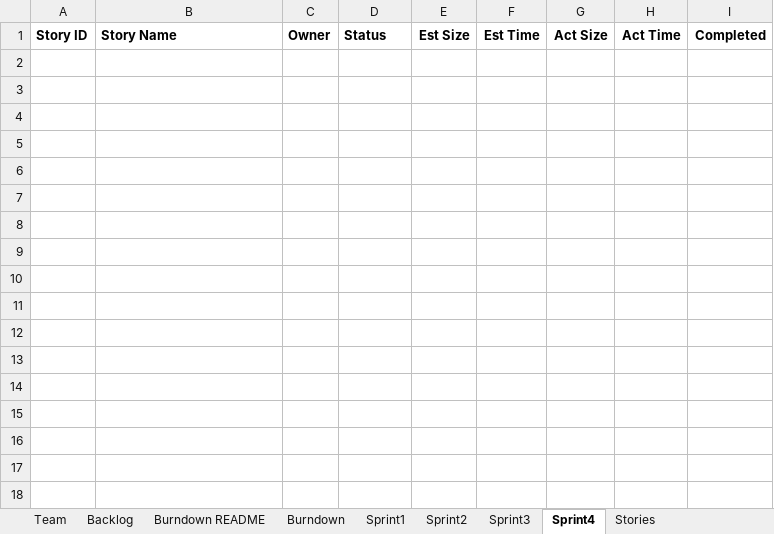
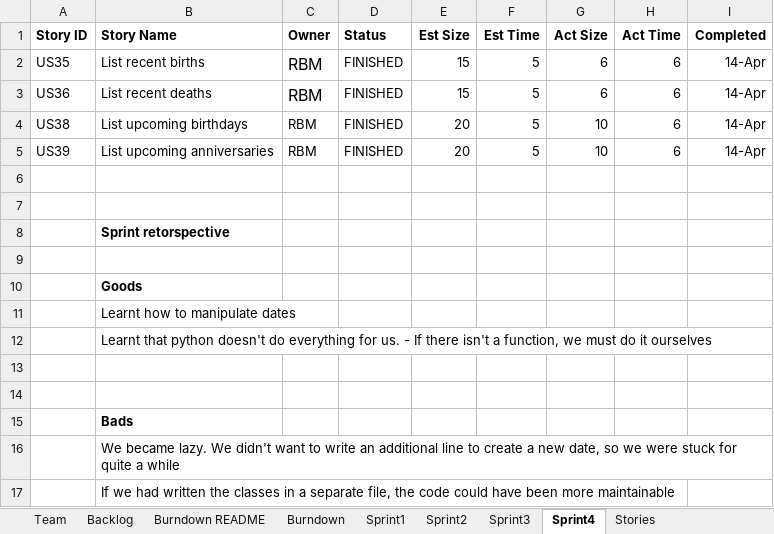
Before and after one commit to basilmajdi/SSW555-PatRobSud, an Excel workbook: SSW_555/TeamPraRobSud555.xlsx, sheet Sprint4, drawn as a sheet; values as stored, in another font and other column widths than the file's, no borders; the diff names each change by its address in the sheet, - before the commit and + after, or states it on an @@ line.

```diff
--- a/SSW_555/TeamPraRobSud555.xlsx (sheet Sprint4)
+++ b/SSW_555/TeamPraRobSud555.xlsx (sheet Sprint4)
+row 2: US35 | List recent births | RBM | FINISHED | 15 | 5 | 6 | 6 | 14-Apr
+row 3: US36 | List recent deaths | RBM | FINISHED | 15 | 5 | 6 | 6 | 14-Apr
+row 4: US38 | List upcoming birthdays | RBM | FINISHED | 20 | 5 | 10 | 6 | 14-Apr
+row 5: US39 | List upcoming anniversaries | RBM | FINISHED | 20 | 5 | 10 | 6 | 14-Apr
+row 6: (empty)
+row 7: (empty)
+row 8:  | Sprint retorspective
+row 9: (empty)
+row 10:  | Goods
+row 11:  | Learnt how to manipulate dates
+row 12:  | Learnt that python doesn't do everything for us. - If there isn't a function, we must do it ourselves
+row 13: (empty)
+row 14: (empty)
+row 15:  | Bads
+row 16:  | We became lazy. We didn't want to write an additional line to create a new date, so we were stuck for quite a while
+row 17:  | If we had written the classes in a separate file, the code could have been more maintainable
```
Also changed, not shown: sheet Sprint2, sheet Sprint3, sheet Burndown, charts or pictures.
